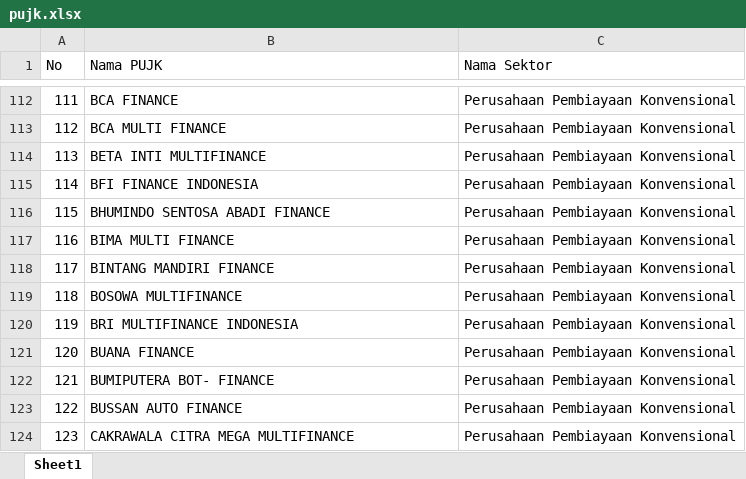
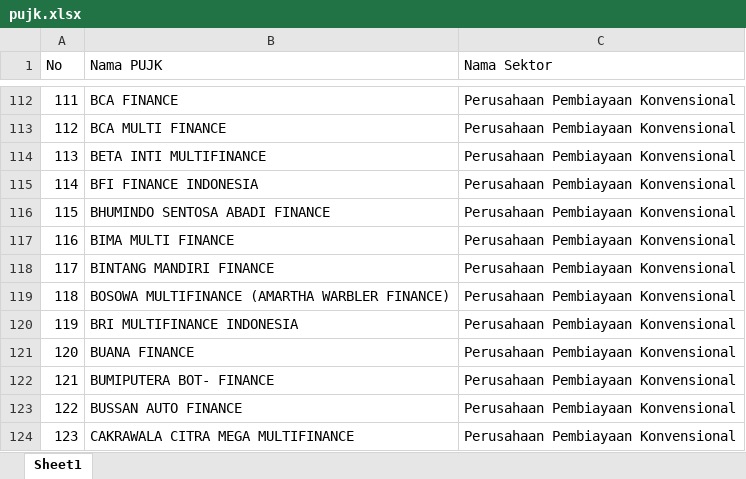
Before and after one commit to dziem/rekap-gencarkan, an Excel workbook: pujk.xlsx, sheet Sheet1, drawn as a sheet; only a part is shown, gaps mark what is left out; values as stored, in another font and other column widths than the file's, no borders; the diff names each change by its address in the sheet, - before the commit and + after, or states it on an @@ line.

Commit message:
Add files via upload

```diff
--- a/pujk.xlsx (sheet Sheet1)
+++ b/pujk.xlsx (sheet Sheet1)
-B119 (Nama PUJK): BOSOWA MULTIFINANCE
+B119 (Nama PUJK): BOSOWA MULTIFINANCE (AMARTHA WARBLER FINANCE)
```
